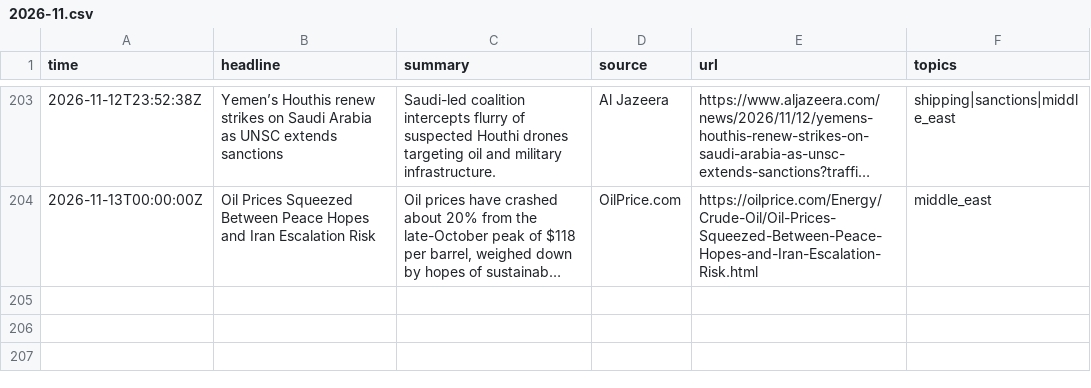
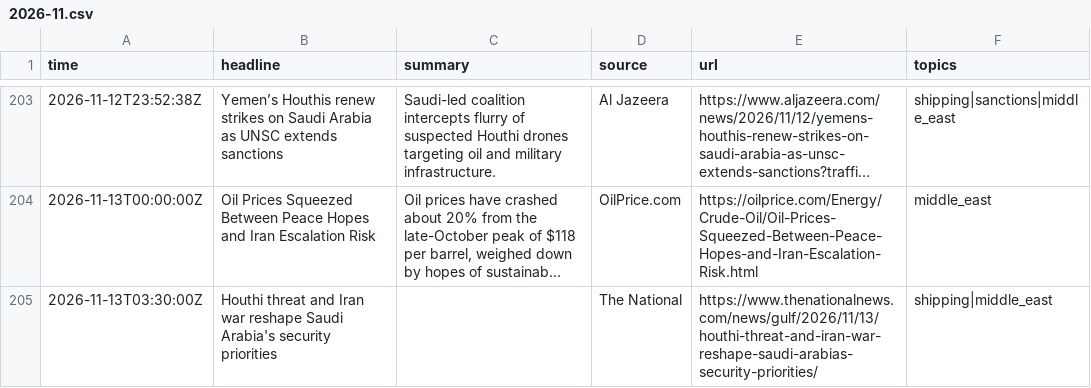
Before and after one commit to lukehamiltn/oil-tracker, a CSV file: news_data/feeds/2026-11.csv, drawn as a sheet; only a part is shown, gaps mark what is left out; long unchanged cells end in …; the diff names each change by its address in the sheet, - before the commit and + after, or states it on an @@ line.

```diff
--- a/news_data/feeds/2026-11.csv
+++ b/news_data/feeds/2026-11.csv
+row 205: 2026-11-13T03:30:00Z | Houthi threat and Iran war reshape Saudi Arabia's security priorities |  | The National | https://www.thenationalnews.com/news/gulf/2026/11/13/houthi-threat-and-iran-war-reshape-saudi-arabias-security-priorities/ | shipping|middle_east
```
Also changed, not shown: news_data/market_news/2026-11.csv, news_data/mc_stories.csv, 2 other files.
